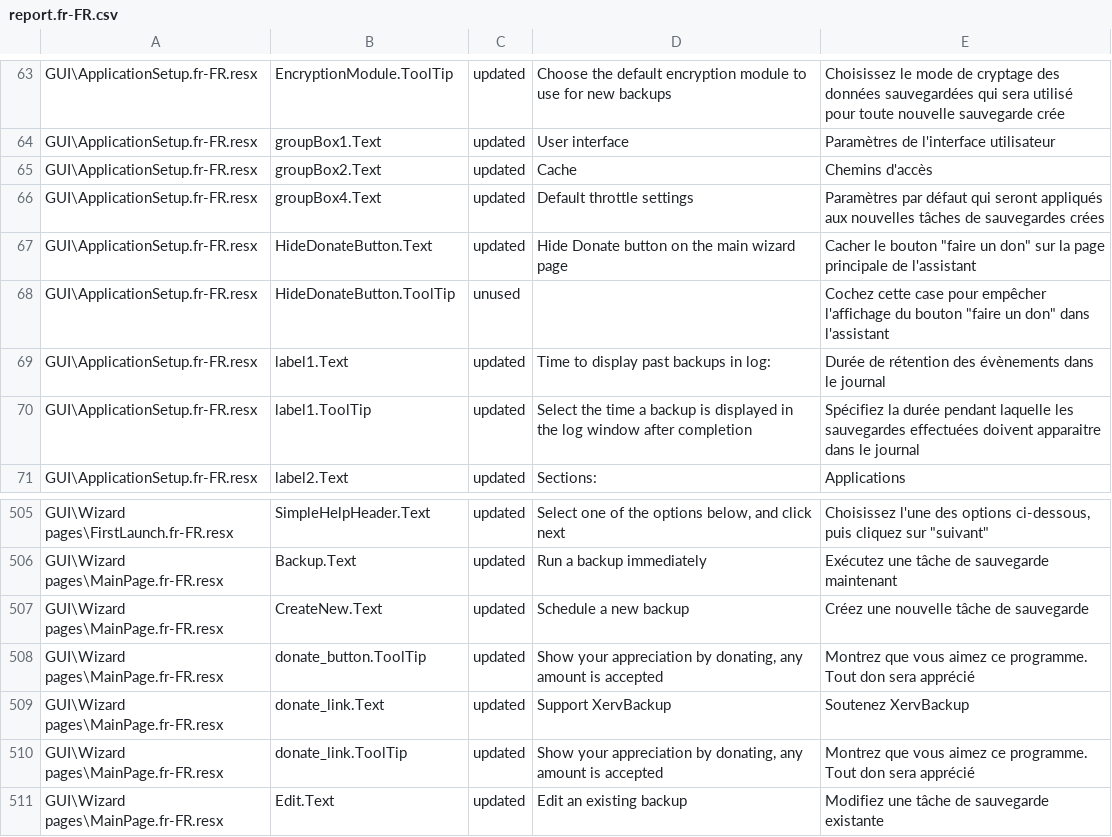
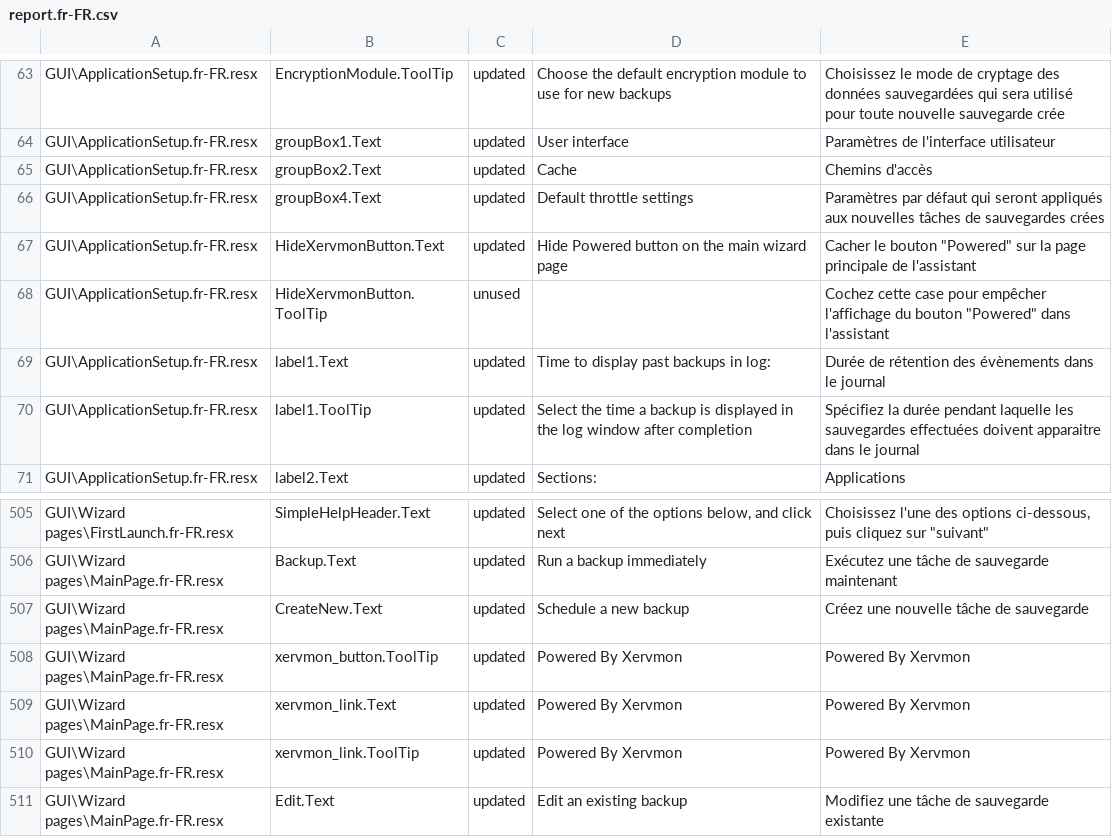
Before and after one commit to ZlayaZhaba/XervBackup, a CSV file: Src/XervBackup/Localization/report.fr-FR.csv, drawn as a sheet; only a part is shown, gaps mark what is left out; the diff names each change by its address in the sheet, - before the commit and + after, or states it on an @@ line.

```diff
--- a/Src/XervBackup/Localization/report.fr-FR.csv
+++ b/Src/XervBackup/Localization/report.fr-FR.csv
-B67: HideDonateButton.Text
+B67: HideXervmonButton.Text
-D67: Hide Donate button on the main wizard page
+D67: Hide Powered button on the main wizard page
-E67: …le bouton "faire un don" sur la…
+E67: …le bouton "Powered" sur la…
-B68: HideDonateButton.ToolTip
+B68: HideXervmonButton.ToolTip
-E68: …du bouton "faire un don" dans l'assistant
+E68: …du bouton "Powered" dans l'assistant
-B508: donate_button.ToolTip
+B508: xervmon_button.ToolTip
-D508: Show your appreciation by donating, any amount is accepted
+D508: Powered By Xervmon
-E508: Montrez que vous aimez ce programme. Tout don sera apprécié
+E508: Powered By Xervmon
-B509: donate_link.Text
+B509: xervmon_link.Text
-D509: Support XervBackup
+D509: Powered By Xervmon
-E509: Soutenez XervBackup
+E509: Powered By Xervmon
-B510: donate_link.ToolTip
+B510: xervmon_link.ToolTip
-D510: Show your appreciation by donating, any amount is accepted
+D510: Powered By Xervmon
-E510: Montrez que vous aimez ce programme. Tout don sera apprécié
+E510: Powered By Xervmon
```
Also changed, not shown: Src/XervBackup/Localization/report.de-DE.csv, Src/XervBackup/Localization/report.es-ES.csv, 21 other files.
